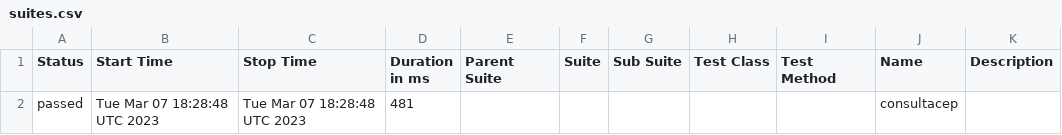
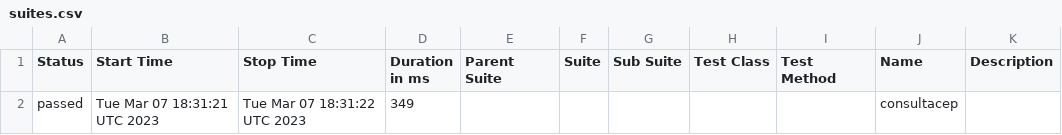
Before and after one commit to Junielton-lara/Continuous-integration-API, a CSV file: data/suites.csv, drawn as a sheet.

```diff
--- a/data/suites.csv
+++ b/data/suites.csv
@@ -1,2 +1,2 @@
 "Status","Start Time","Stop Time","Duration in ms","Parent Suite","Suite","Sub Suite","Test Class","Test Method","Name","Description"
-"passed","Tue Mar 07 18:28:48 UTC 2023","Tue Mar 07 18:28:48 UTC 2023","481","","","","","","consultacep",""
+"passed","Tue Mar 07 18:31:21 UTC 2023","Tue Mar 07 18:31:22 UTC 2023","349","","","","","","consultacep",""
```
Also changed, not shown: 29 other files.
